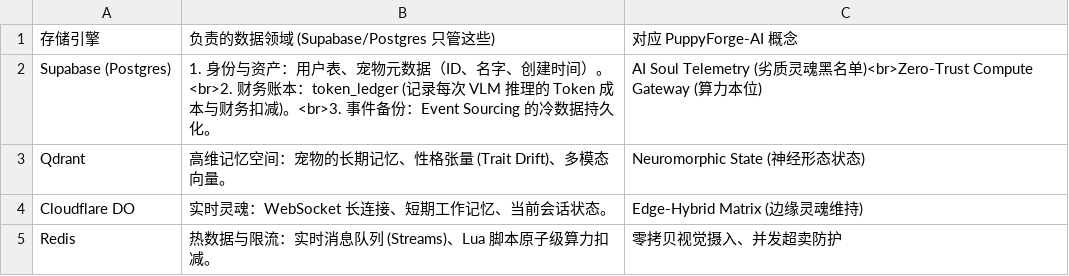
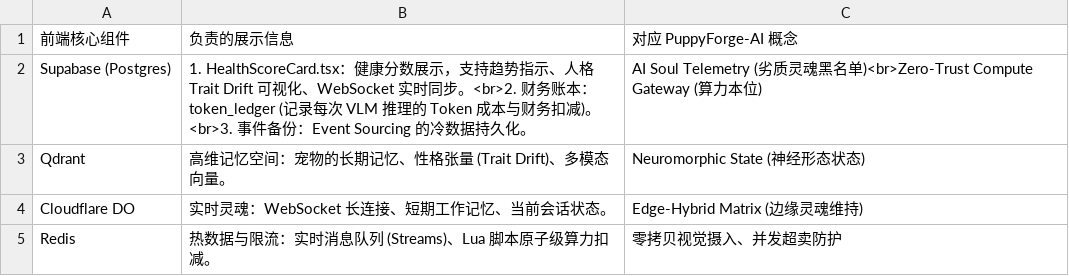
Before and after one commit to summer2hjp/PuppyForge-AI, a CSV file: docs/核心功能模块.csv, drawn as a sheet.

Commit message:
Update 核心功能模块.csv

```diff
--- a/docs/核心功能模块.csv
+++ b/docs/核心功能模块.csv
@@ -1,3 +1,3 @@
-存储引擎,负责的数据领域 (Supabase/Postgres 只管这些),对应 PuppyForge-AI 概念
-Supabase (Postgres),1. 身份与资产：用户表、宠物元数据（ID、名字、创建时间）。<br>2. 财务账本：token_ledger (记录每次 VLM 推理的 Token 成本与财务扣减)。<br>3. 事件备份：Event Sourcing 的冷数据持久化。,AI Soul Telemetry (劣质灵魂黑名单)<br>Zero-Trust Compute Gateway (算力本位)
+前端核心组件,负责的展示信息,对应 PuppyForge-AI 概念
+Supabase (Postgres),1. HealthScoreCard.tsx：健康分数展示，支持趋势指示、人格 Trait Drift 可视化、WebSocket 实时同步。<br>2. 财务账本：token_ledger (记录每次 VLM 推理的 Token 成本与财务扣减)。<br>3. 事件备份：Event Sourcing 的冷数据持久化。,AI Soul Telemetry (劣质灵魂黑名单)<br>Zero-Trust Compute Gateway (算力本位)
 Qdrant,高维记忆空间：宠物的长期记忆、性格张量 (Trait Drift)、多模态向量。,Neuromorphic State (神经形态状态)
```
